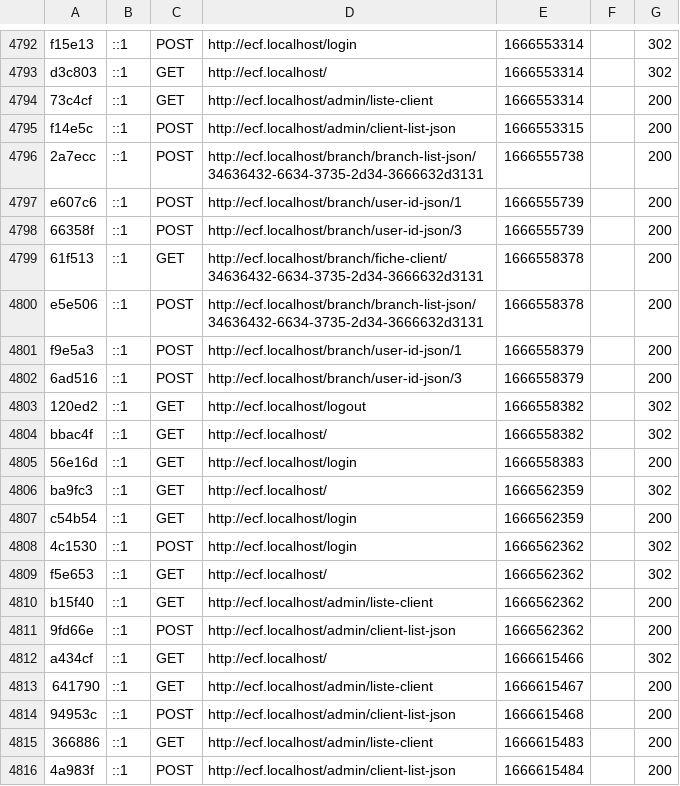
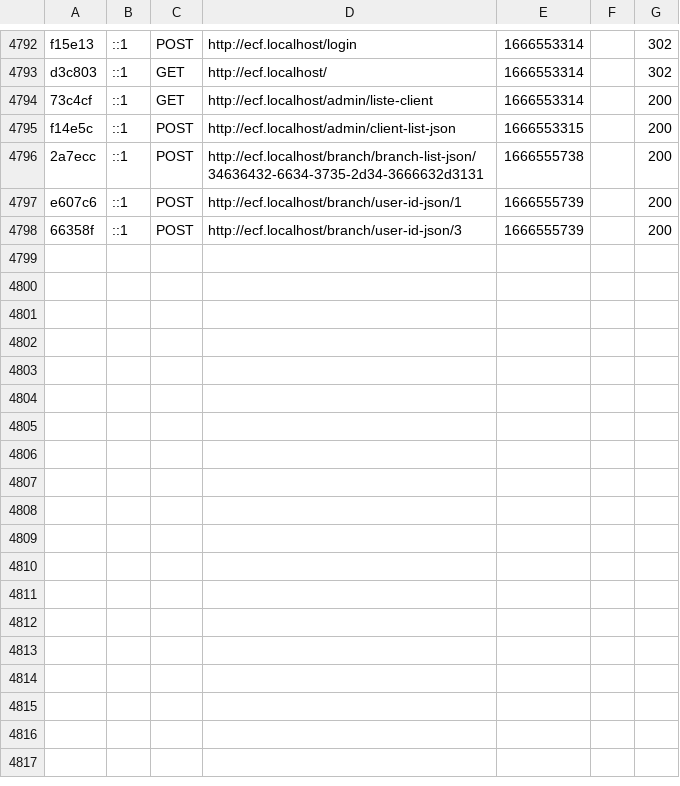
Before and after one commit to Scyllathan/ecf, a CSV file: var/cache/dev/profiler/index.csv, drawn as a sheet; only a part is shown, gaps mark what is left out; the diff names each change by its address in the sheet, - before the commit and + after, or states it on an @@ line.

```diff
--- a/var/cache/dev/profiler/index.csv
+++ b/var/cache/dev/profiler/index.csv
-row 4799: 61f513 | ::1 | GET | http://ecf.localhost/branch/fiche-client/34636432-6634-3735-2d34-3666632d3131 | 1666558378 |  | 200
-row 4800: e5e506 | ::1 | POST | http://ecf.localhost/branch/branch-list-json/34636432-6634-3735-2d34-3666632d3131 | 1666558378 |  | 200
-row 4801: f9e5a3 | ::1 | POST | http://ecf.localhost/branch/user-id-json/1 | 1666558379 |  | 200
-row 4802: 6ad516 | ::1 | POST | http://ecf.localhost/branch/user-id-json/3 | 1666558379 |  | 200
-row 4803: 120ed2 | ::1 | GET | http://ecf.localhost/logout | 1666558382 |  | 302
-row 4804: bbac4f | ::1 | GET | http://ecf.localhost/ | 1666558382 |  | 302
-row 4805: 56e16d | ::1 | GET | http://ecf.localhost/login | 1666558383 |  | 200
-row 4806: ba9fc3 | ::1 | GET | http://ecf.localhost/ | 1666562359 |  | 302
-row 4807: c54b54 | ::1 | GET | http://ecf.localhost/login | 1666562359 |  | 200
-row 4808: 4c1530 | ::1 | POST | http://ecf.localhost/login | 1666562362 |  | 302
-row 4809: f5e653 | ::1 | GET | http://ecf.localhost/ | 1666562362 |  | 302
-row 4810: b15f40 | ::1 | GET | http://ecf.localhost/admin/liste-client | 1666562362 |  | 200
-row 4811: 9fd66e | ::1 | POST | http://ecf.localhost/admin/client-list-json | 1666562362 |  | 200
-row 4812: a434cf | ::1 | GET | http://ecf.localhost/ | 1666615466 |  | 302
-row 4813: 641790 | ::1 | GET | http://ecf.localhost/admin/liste-client | 1666615467 |  | 200
-row 4814: 94953c | ::1 | POST | http://ecf.localhost/admin/client-list-json | 1666615468 |  | 200
-row 4815: 366886 | ::1 | GET | http://ecf.localhost/admin/liste-client | 1666615483 |  | 200
-row 4816: 4a983f | ::1 | POST | http://ecf.localhost/admin/client-list-json | 1666615484 |  | 200
```
Also changed, not shown: 4 other files.
